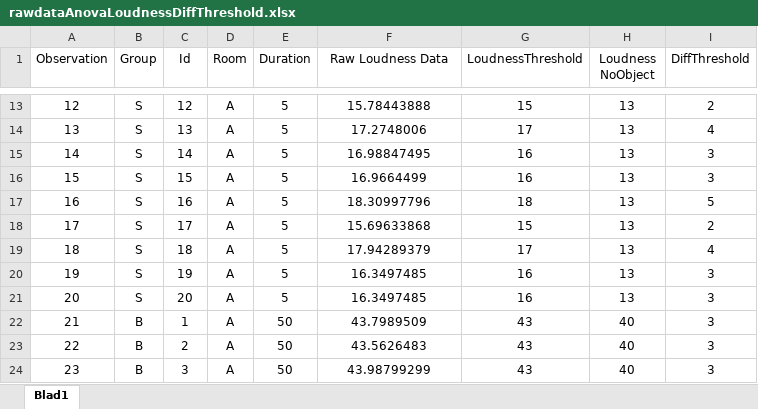
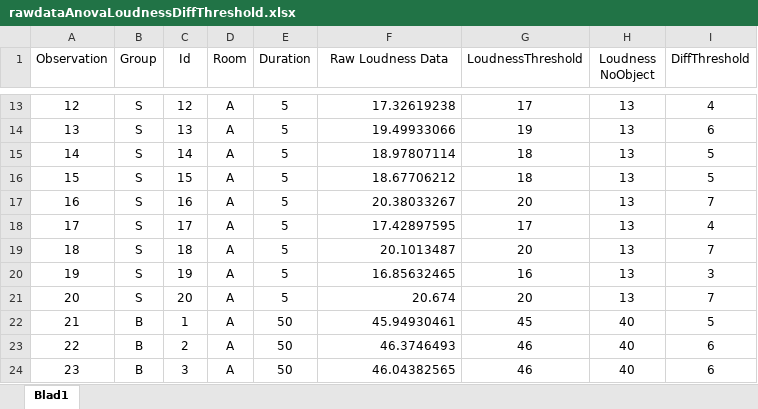
Before and after one commit to joy4u18/thesis, an Excel workbook: matlab/statistics/rawdataAnovaLoudnessDiffThreshold.xlsx, sheet Blad1, drawn as a sheet; only a part is shown, gaps mark what is left out; values as stored, in another font and other column widths than the file's, no borders; the diff covers the shown part only; the diff names each change by its address in the sheet, - before the commit and + after, or states it on an @@ line.

```diff
--- a/matlab/statistics/rawdataAnovaLoudnessDiffThreshold.xlsx (sheet Blad1)
+++ b/matlab/statistics/rawdataAnovaLoudnessDiffThreshold.xlsx (sheet Blad1)
-F13:F24 alignment: center
+F13:F24 alignment: right
-F13 (Raw Loudness Data): 15.78443888
+F13 (Raw Loudness Data): 17.32619238
-G13 (LoudnessThreshold): 15
+G13 (LoudnessThreshold): 17
-I13 (DiffThreshold): 2
+I13 (DiffThreshold): 4
-F14 (Raw Loudness Data): 17.2748006
+F14 (Raw Loudness Data): 19.49933066
-G14 (LoudnessThreshold): 17
+G14 (LoudnessThreshold): 19
-I14 (DiffThreshold): 4
+I14 (DiffThreshold): 6
-F15 (Raw Loudness Data): 16.98847495
+F15 (Raw Loudness Data): 18.97807114
-G15:G16 (LoudnessThreshold): 16
+G15:G16 (LoudnessThreshold): 18
-I15:I16 (DiffThreshold): 3
+I15:I16 (DiffThreshold): 5
-F16 (Raw Loudness Data): 16.9664499
+F16 (Raw Loudness Data): 18.67706212
-F17 (Raw Loudness Data): 18.30997796
+F17 (Raw Loudness Data): 20.38033267
-G17 (LoudnessThreshold): 18
+G17 (LoudnessThreshold): 20
-I17 (DiffThreshold): 5
+I17 (DiffThreshold): 7
-F18 (Raw Loudness Data): 15.69633868
+F18 (Raw Loudness Data): 17.42897595
-G18 (LoudnessThreshold): 15
+G18 (LoudnessThreshold): 17
-I18 (DiffThreshold): 2
+I18 (DiffThreshold): 4
-F19 (Raw Loudness Data): 17.94289379
+F19 (Raw Loudness Data): 20.1013487
-G19 (LoudnessThreshold): 17
+G19 (LoudnessThreshold): 20
-I19 (DiffThreshold): 4
+I19 (DiffThreshold): 7
-F20 (Raw Loudness Data): 16.3497485
+F20 (Raw Loudness Data): 16.85632465
-F21 (Raw Loudness Data): 16.3497485
+F21 (Raw Loudness Data): 20.674
-G21 (LoudnessThreshold): 16
+G21 (LoudnessThreshold): 20
-I21 (DiffThreshold): 3
+I21 (DiffThreshold): 7
-F22 (Raw Loudness Data): 43.7989509
+F22 (Raw Loudness Data): 45.94930461
-G22 (LoudnessThreshold): 43
+G22 (LoudnessThreshold): 45
-I22 (DiffThreshold): 3
+I22 (DiffThreshold): 5
-F23 (Raw Loudness Data): 43.5626483
+F23 (Raw Loudness Data): 46.3746493
-G23:G24 (LoudnessThreshold): 43
+G23:G24 (LoudnessThreshold): 46
-I23:I24 (DiffThreshold): 3
+I23:I24 (DiffThreshold): 6
-F24 (Raw Loudness Data): 43.98799299
+F24 (Raw Loudness Data): 46.04382565
```
Also changed, not shown: 304 edited cells and cell formats elsewhere in this sheet, 5 other files.
